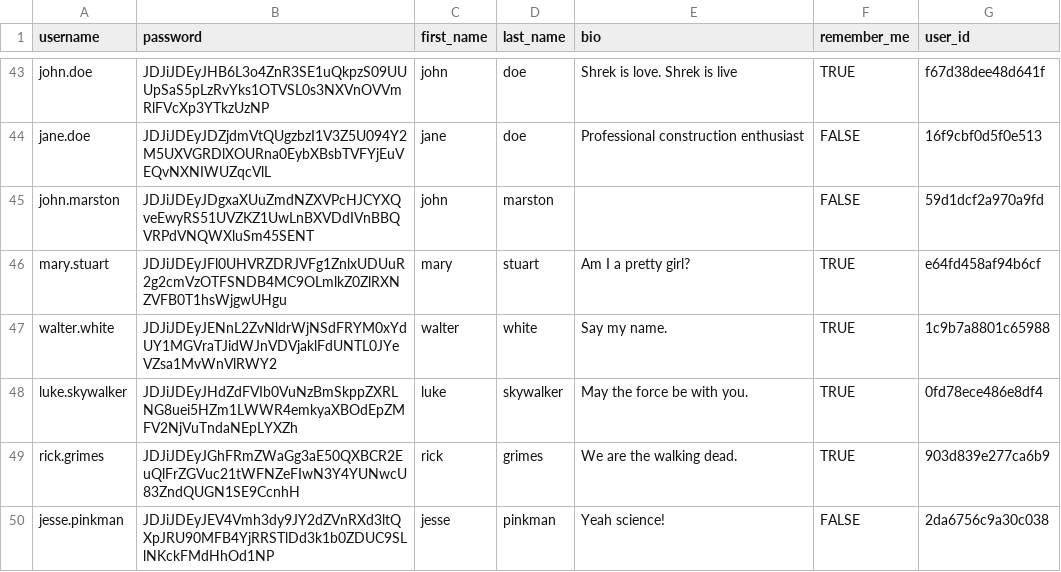
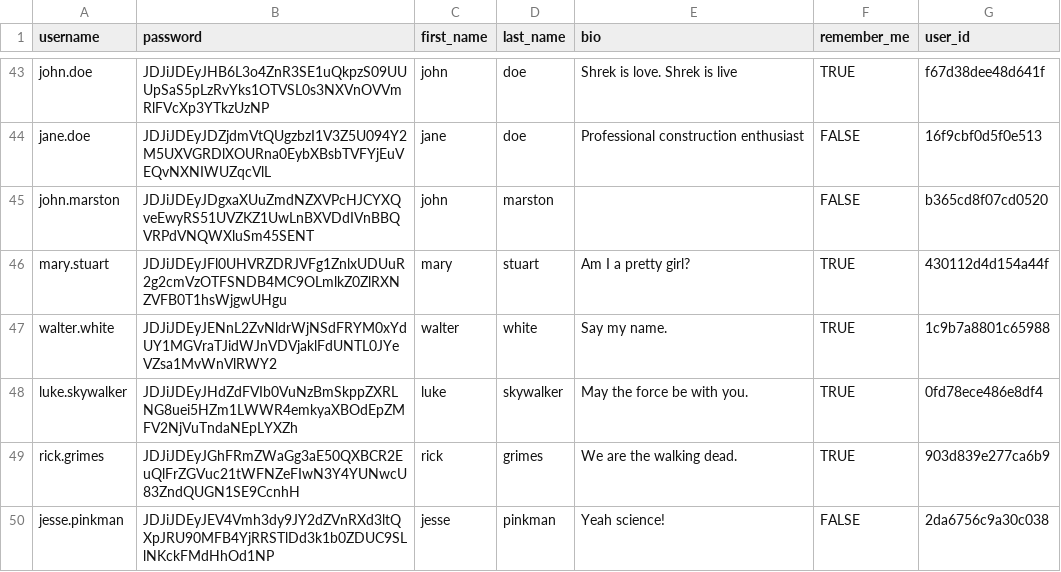
Before and after one commit to ivan-kapatsyn/pypiepi, a CSV file: data_folder/users.csv, drawn as a sheet; only a part is shown, gaps mark what is left out.

```diff
--- a/data_folder/users.csv
+++ b/data_folder/users.csv
@@ -44,4 +44,4 @@ john.doe,JDJiJDEyJHB6L3o4ZnR3SE1uQkpzS09UUUpSaS5pLzRvYks1OTVSL0s3NXVnOVVmRlFVcXp
 jane.doe,JDJiJDEyJDZjdmVtQUgzbzI1V3Z5U094Y2M5UXVGRDlXOURna0EybXBsbTVFYjEuVEQvNXNIWUZqcVlL,jane,doe,Professional construction enthusiast,FALSE,16f9cbf0d5f0e513
-john.marston,JDJiJDEyJDgxaXUuZmdNZXVPcHJCYXQveEwyRS51UVZKZ1UwLnBXVDdIVnBBQVRPdVNQWXluSm45SENT,john,marston,,FALSE,59d1dcf2a970a9fd
-mary.stuart,JDJiJDEyJFl0UHVRZDRJVFg1ZnlxUDUuR2g2cmVzOTFSNDB4MC9OLmlkZ0ZlRXNZVFB0T1hsWjgwUHgu,mary,stuart,Am I a pretty girl?,TRUE,e64fd458af94b6cf
+john.marston,JDJiJDEyJDgxaXUuZmdNZXVPcHJCYXQveEwyRS51UVZKZ1UwLnBXVDdIVnBBQVRPdVNQWXluSm45SENT,john,marston,,FALSE,b365cd8f07cd0520
+mary.stuart,JDJiJDEyJFl0UHVRZDRJVFg1ZnlxUDUuR2g2cmVzOTFSNDB4MC9OLmlkZ0ZlRXNZVFB0T1hsWjgwUHgu,mary,stuart,Am I a pretty girl?,TRUE,430112d4d154a44f
 walter.white,JDJiJDEyJENnL2ZvNldrWjNSdFRYM0xYdUY1MGVraTJidWJnVDVjaklFdUNTL0JYeVZsa1MvWnVlRWY2,walter,white,Say my name.,TRUE,1c9b7a8801c65988
```
Also changed, not shown: data_folder/announcement.csv, data_folder/course.csv, 3 other files.
